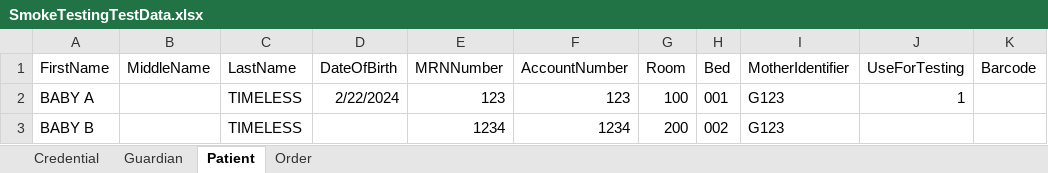
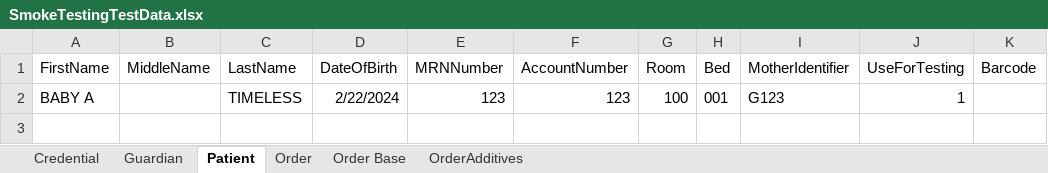
Before and after one commit to TMS-Technical-Specialist/TMNP-Smoke-Testing-Automation, an Excel workbook: Assets/Excel/SmokeTestingTestData.xlsx, sheet Patient, drawn as a sheet; values as stored, in another font and other column widths than the file's, no borders; the diff names each change by its address in the sheet, - before the commit and + after, or states it on an @@ line.

```diff
--- a/Assets/Excel/SmokeTestingTestData.xlsx (sheet Patient)
+++ b/Assets/Excel/SmokeTestingTestData.xlsx (sheet Patient)
+sheet tab: Order Base
+sheet tab: OrderAdditives
-row 3: BABY B |  | TIMELESS |  | 1234 | 1234 | 200 | 002 | G123
```
Also changed, not shown: sheet Order, sheet Guardian, hidden cells, Assets/Excel/SmokeTestScenariosAndResults.xlsx, 50 other files.
